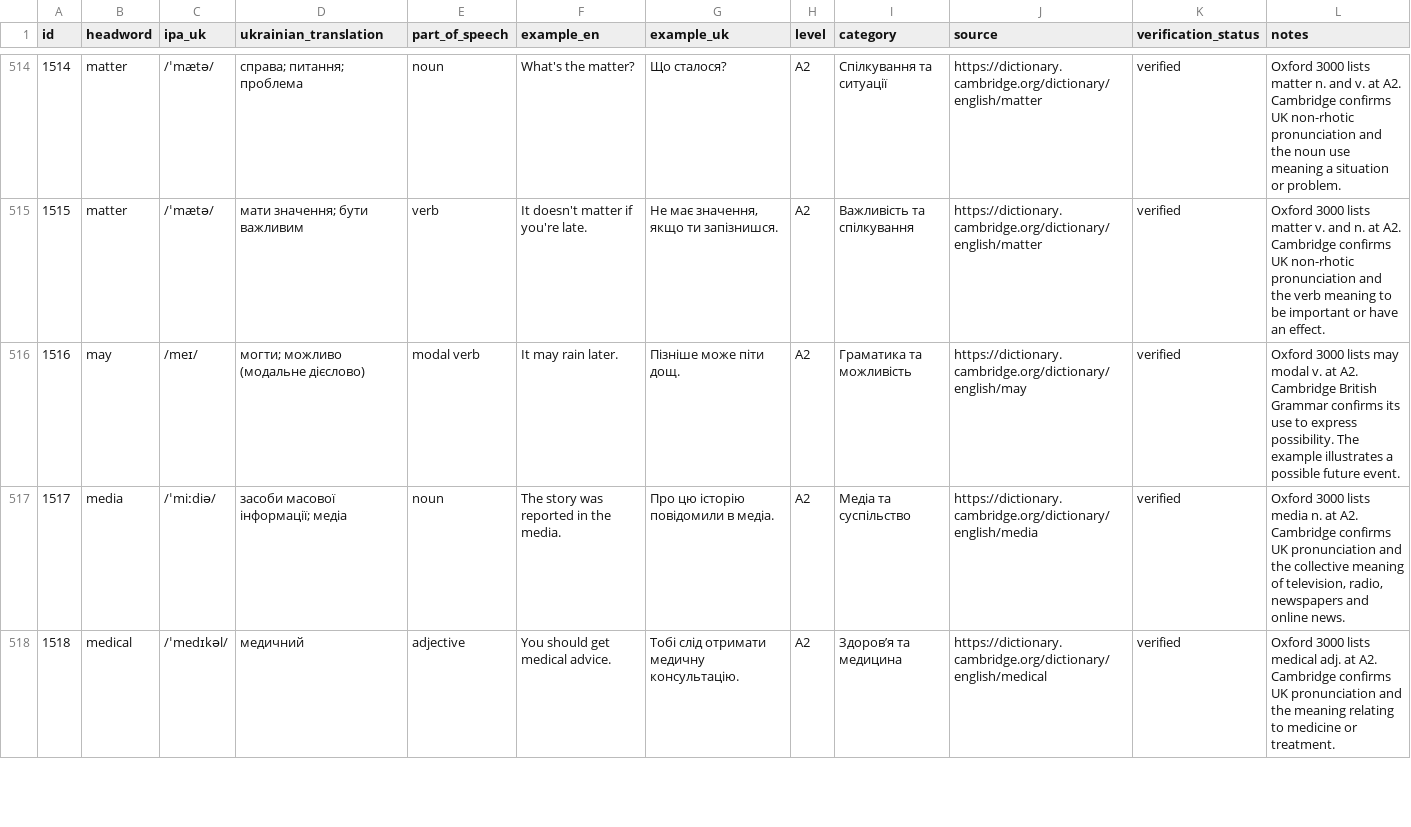
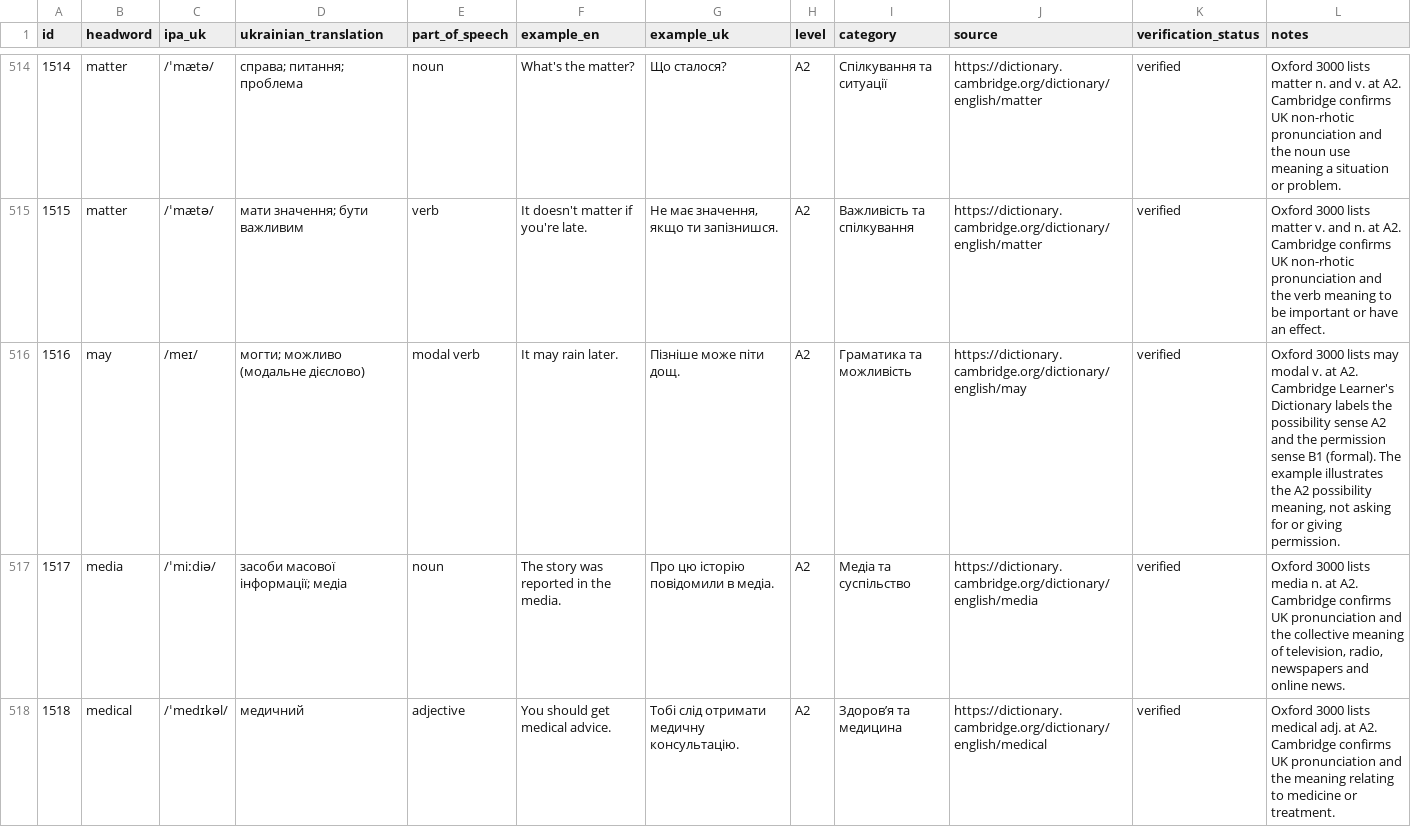
Before and after one commit to kiinoshkaaa/english-ukrainian-dictionary, a CSV file: data/a2/words.csv, drawn as a sheet; only a part is shown, gaps mark what is left out; the diff covers the shown part only.

Commit message:
Clarify modal verb senses and CEFR source differences

```diff
--- a/data/a2/words.csv
+++ b/data/a2/words.csv
@@ -515,3 +515,3 @@
 "1515","matter","/ˈmætə/","мати значення; бути важливим","verb","It doesn't matter if you're late.","Не має значення, якщо ти запізнишся.","A2","Важливість та спілкування","https://dictionary.cambridge.org/dictionary/english/matter","verified","Oxford 3000 lists matter v. and n. at A2. Cambridge confirms UK non-rhotic pronunciation and the verb meaning to be important or have an effect."
-"1516","may","/meɪ/","могти; можливо (модальне дієслово)","modal verb","It may rain later.","Пізніше може піти дощ.","A2","Граматика та можливість","https://dictionary.cambridge.org/dictionary/english/may","verified","Oxford 3000 lists may modal v. at A2. Cambridge British Grammar confirms its use to express possibility. The example illustrates a possible future event."
+"1516","may","/meɪ/","могти; можливо (модальне дієслово)","modal verb","It may rain later.","Пізніше може піти дощ.","A2","Граматика та можливість","https://dictionary.cambridge.org/dictionary/english/may","verified","Oxford 3000 lists may modal v. at A2. Cambridge Learner's Dictionary labels the possibility sense A2 and the permission sense B1 (formal). The example illustrates the A2 possibility meaning, not asking for or giving permission."
 "1517","media","/ˈmiːdiə/","засоби масової інформації; медіа","noun","The story was reported in the media.","Про цю історію повідомили в медіа.","A2","Медіа та суспільство","https://dictionary.cambridge.org/dictionary/english/media","verified","Oxford 3000 lists media n. at A2. Cambridge confirms UK pronunciation and the collective meaning of television, radio, newspapers and online news."
```
Also changed, not shown: 2 edited cells elsewhere in this file.
